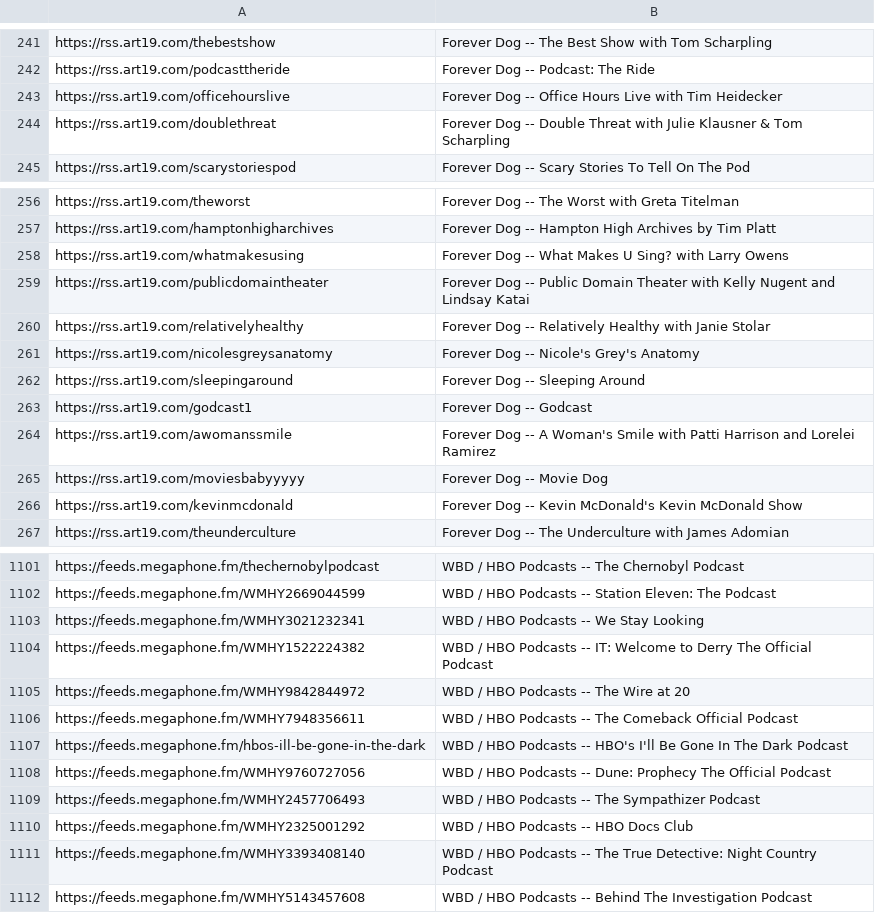
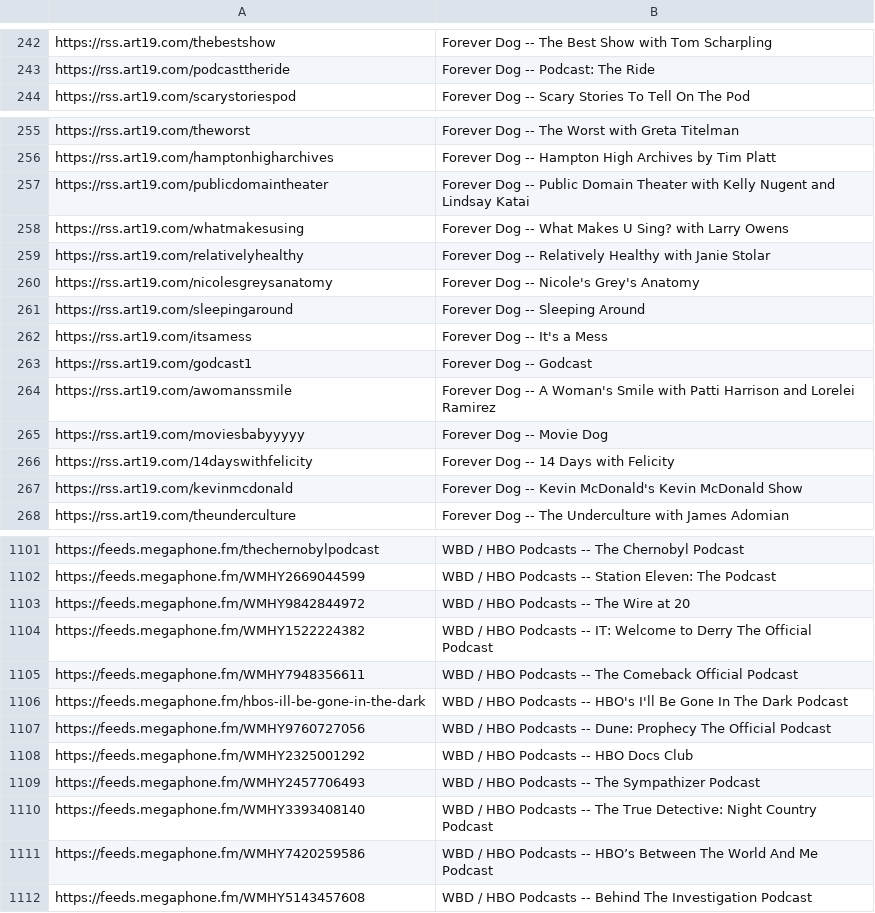
Before and after one commit to perlstein/abunchofcoconuts, a CSV file: data/network_feeds.csv, drawn as a sheet; only a part is shown, gaps mark what is left out; the diff covers the shown part only.

```diff
--- a/data/network_feeds.csv
+++ b/data/network_feeds.csv
@@ -242,4 +243,2 @@ https://rss.art19.com/thebestshow,Forever Dog -- The Best Show with Tom Scharpli
 https://rss.art19.com/podcasttheride,Forever Dog -- Podcast: The Ride
-https://rss.art19.com/officehourslive,Forever Dog -- Office Hours Live with Tim Heidecker
-https://rss.art19.com/doublethreat,Forever Dog -- Double Threat with Julie Klausner & Tom Scharpling
 https://rss.art19.com/scarystoriespod,Forever Dog -- Scary Stories To Tell On The Pod
@@ -257,4 +256,4 @@ https://rss.art19.com/theworst,Forever Dog -- The Worst with Greta Titelman
 https://rss.art19.com/hamptonhigharchives,Forever Dog -- Hampton High Archives by Tim Platt
-https://rss.art19.com/whatmakesusing,Forever Dog -- What Makes U Sing? with Larry Owens
 https://rss.art19.com/publicdomaintheater,Forever Dog -- Public Domain Theater with Kelly Nugent and Lindsay Katai
+https://rss.art19.com/whatmakesusing,Forever Dog -- What Makes U Sing? with Larry Owens
 https://rss.art19.com/relativelyhealthy,Forever Dog -- Relatively Healthy with Janie Stolar
@@ -262,2 +261,3 @@ https://rss.art19.com/nicolesgreysanatomy,Forever Dog -- Nicole's Grey's Anatomy
 https://rss.art19.com/sleepingaround,Forever Dog -- Sleeping Around
+https://rss.art19.com/itsamess,Forever Dog -- It's a Mess
 https://rss.art19.com/godcast1,Forever Dog -- Godcast
@@ -265,2 +265,3 @@ https://rss.art19.com/awomanssmile,Forever Dog -- A Woman's Smile with Patti Har
 https://rss.art19.com/moviesbabyyyyy,Forever Dog -- Movie Dog
+https://rss.art19.com/14dayswithfelicity,Forever Dog -- 14 Days with Felicity
 https://rss.art19.com/kevinmcdonald,Forever Dog -- Kevin McDonald's Kevin McDonald Show
@@ -1102,5 +1102,4 @@ https://feeds.megaphone.fm/thechernobylpodcast,WBD / HBO Podcasts -- The Chernob
 https://feeds.megaphone.fm/WMHY2669044599,WBD / HBO Podcasts -- Station Eleven: The Podcast
-https://feeds.megaphone.fm/WMHY3021232341,WBD / HBO Podcasts -- We Stay Looking
-https://feeds.megaphone.fm/WMHY1522224382,WBD / HBO Podcasts -- IT: Welcome to Derry The Official Podcast
 https://feeds.megaphone.fm/WMHY9842844972,WBD / HBO Podcasts -- The Wire at 20
+https://feeds.megaphone.fm/WMHY1522224382,WBD / HBO Podcasts -- IT: Welcome to Derry The Official Podcast
 https://feeds.megaphone.fm/WMHY7948356611,WBD / HBO Podcasts -- The Comeback Official Podcast
@@ -1108,5 +1107,6 @@ https://feeds.megaphone.fm/hbos-ill-be-gone-in-the-dark,WBD / HBO Podcasts -- HB
 https://feeds.megaphone.fm/WMHY9760727056,WBD / HBO Podcasts -- Dune: Prophecy The Official Podcast
-https://feeds.megaphone.fm/WMHY2457706493,WBD / HBO Podcasts -- The Sympathizer Podcast
 https://feeds.megaphone.fm/WMHY2325001292,WBD / HBO Podcasts -- HBO Docs Club
+https://feeds.megaphone.fm/WMHY2457706493,WBD / HBO Podcasts -- The Sympathizer Podcast
 https://feeds.megaphone.fm/WMHY3393408140,WBD / HBO Podcasts -- The True Detective: Night Country Podcast
+https://feeds.megaphone.fm/WMHY7420259586,WBD / HBO Podcasts -- HBO’s Between The World And Me Podcast
 https://feeds.megaphone.fm/WMHY5143457608,WBD / HBO Podcasts -- Behind The Investigation Podcast
```
Also changed, not shown: 20 added rows, 22 removed rows, 37 moved rows and 3 edited cells elsewhere in this file, 1 other file.
